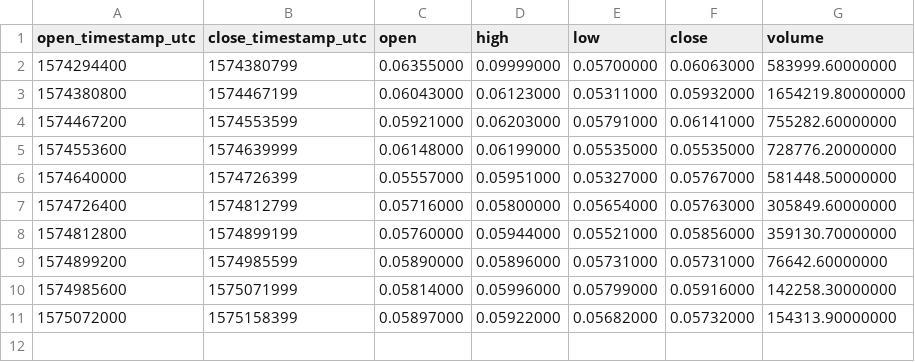
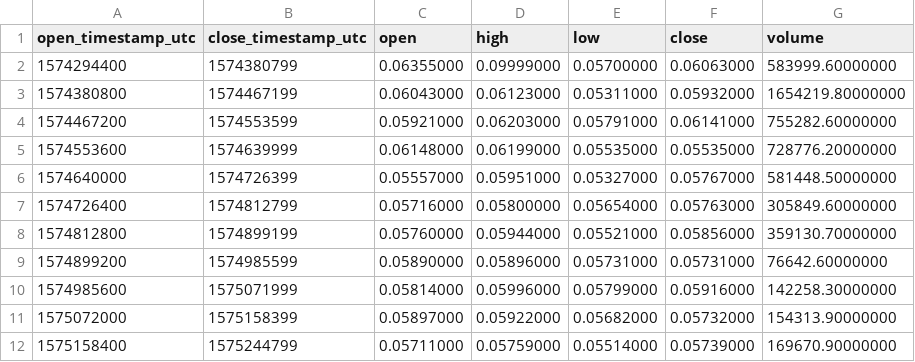
Before and after one commit to cryptobigbro/binance-XLMBUSD, a CSV file: binance-XLMBUSD-1d.csv, drawn as a sheet.

```diff
--- a/binance-XLMBUSD-1d.csv
+++ b/binance-XLMBUSD-1d.csv
@@ -11 +11,2 @@ open_timestamp_utc,close_timestamp_utc,open,high,low,close,volume
 1575072000,1575158399,0.05897000,0.05922000,0.05682000,0.05732000,154313.90000000
+1575158400,1575244799,0.05711000,0.05759000,0.05514000,0.05739000,169670.90000000
```
Also changed, not shown: binance-XLMBUSD-1h.csv, 1 other file.
